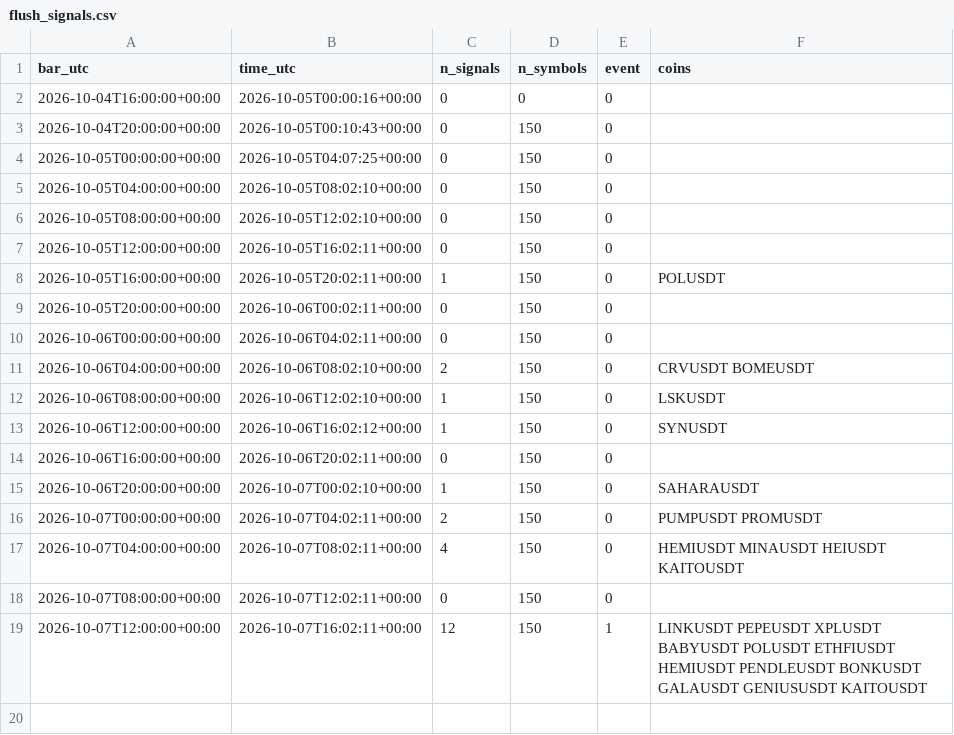
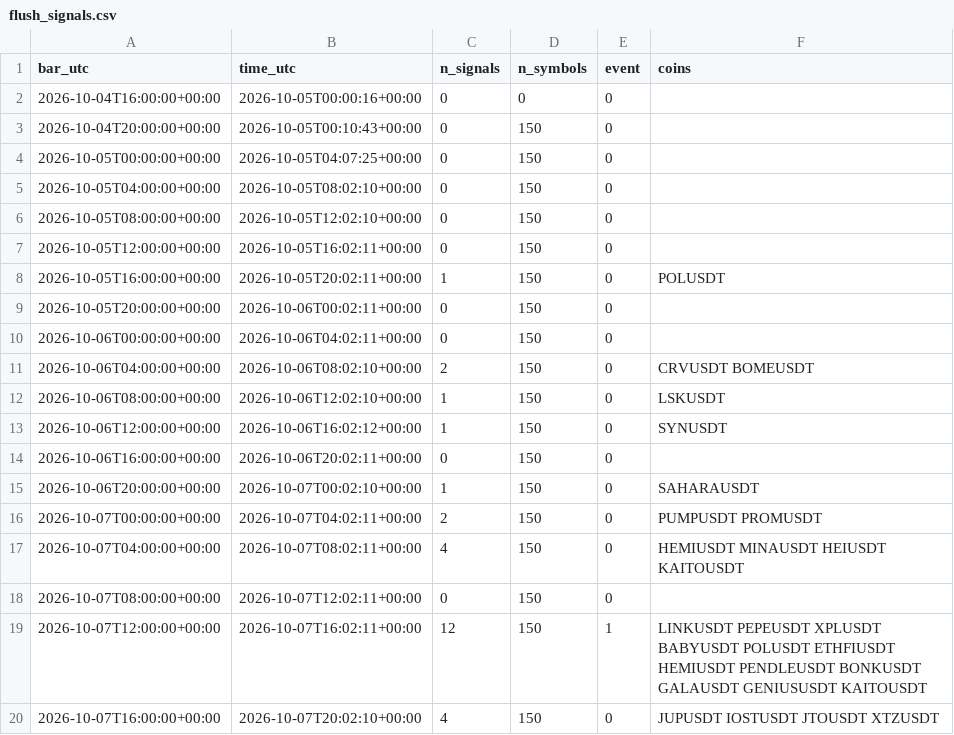
Before and after one commit to daijobudesu69/Crypto-REM, a CSV file: state/flush_signals.csv, drawn as a sheet; the diff names each change by its address in the sheet, - before the commit and + after, or states it on an @@ line.

```diff
--- a/state/flush_signals.csv
+++ b/state/flush_signals.csv
+row 20: 2026-10-07T16:00:00+00:00 | 2026-10-07T20:02:10+00:00 | 4 | 150 | 0 | JUPUSDT IOSTUSDT JTOUSDT XTZUSDT
```
Also changed, not shown: state/orders.csv, state/runs.csv, 2 other files.
